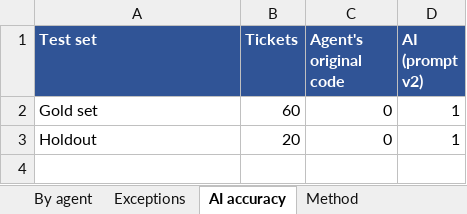
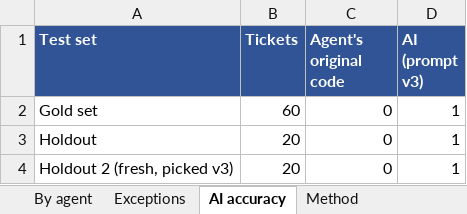
Before and after one commit to abhishekbidare03/Verio_Audio, an Excel workbook: output/board_pack.xlsx, sheet AI accuracy, drawn as a sheet; values as stored, in another font and other column widths than the file's, no borders; the diff names each change by its address in the sheet, - before the commit and + after, or states it on an @@ line.

Commit message:
Final submission: v3 prompt, board pack, memo, form

```diff
--- a/output/board_pack.xlsx (sheet AI accuracy)
+++ b/output/board_pack.xlsx (sheet AI accuracy)
-D1: AI (prompt v2)
+D1: AI (prompt v3)
+row 4: Holdout 2 (fresh, picked v3) | 20 | 0 | 1
```
Also changed, not shown: sheet Exceptions, sheet By agent, sheet By reason - corrected, sheet Quarterly, sheet Summary, sheet Method, eval/gold_set_labelling.xlsx, 19 other files.
